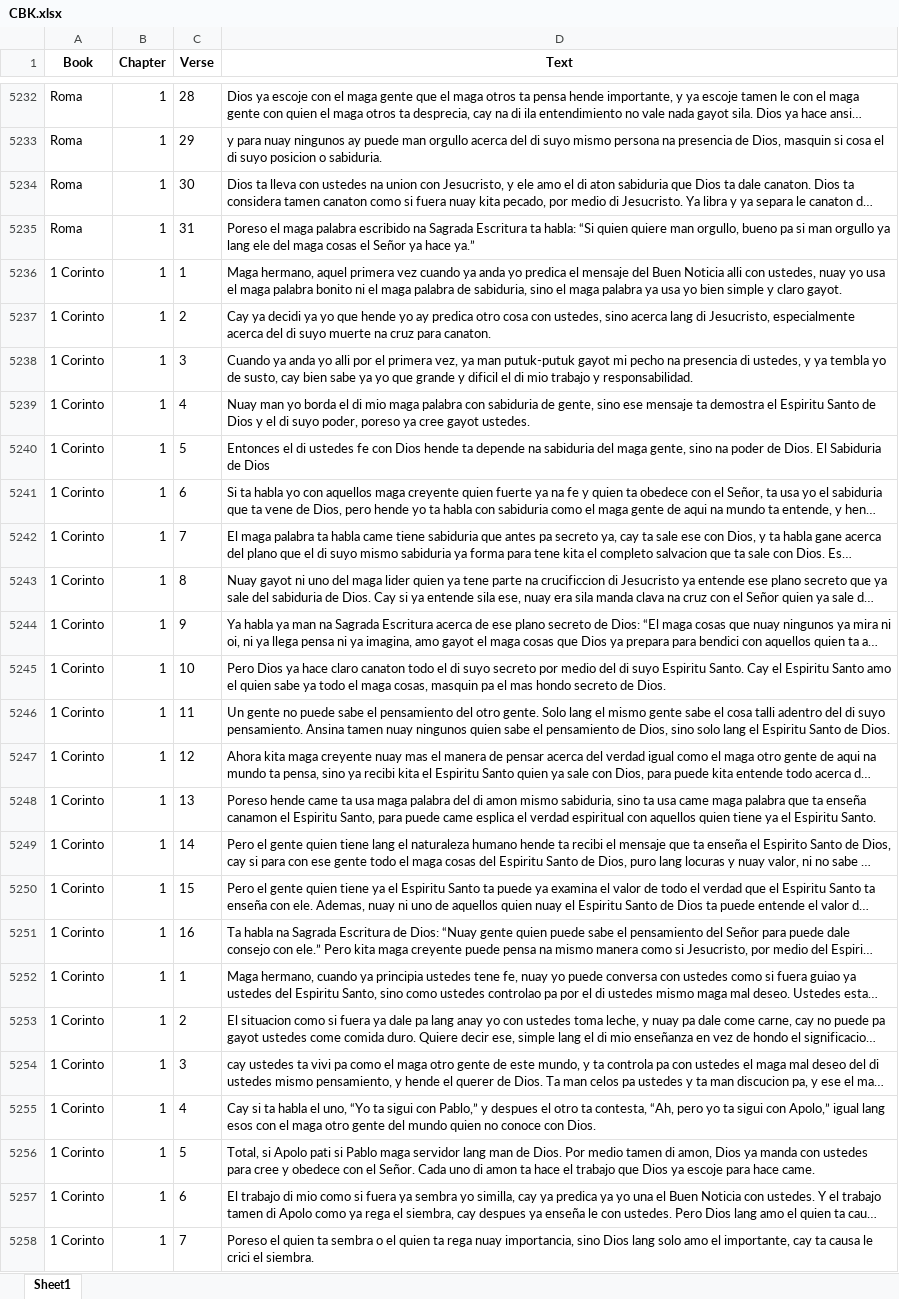
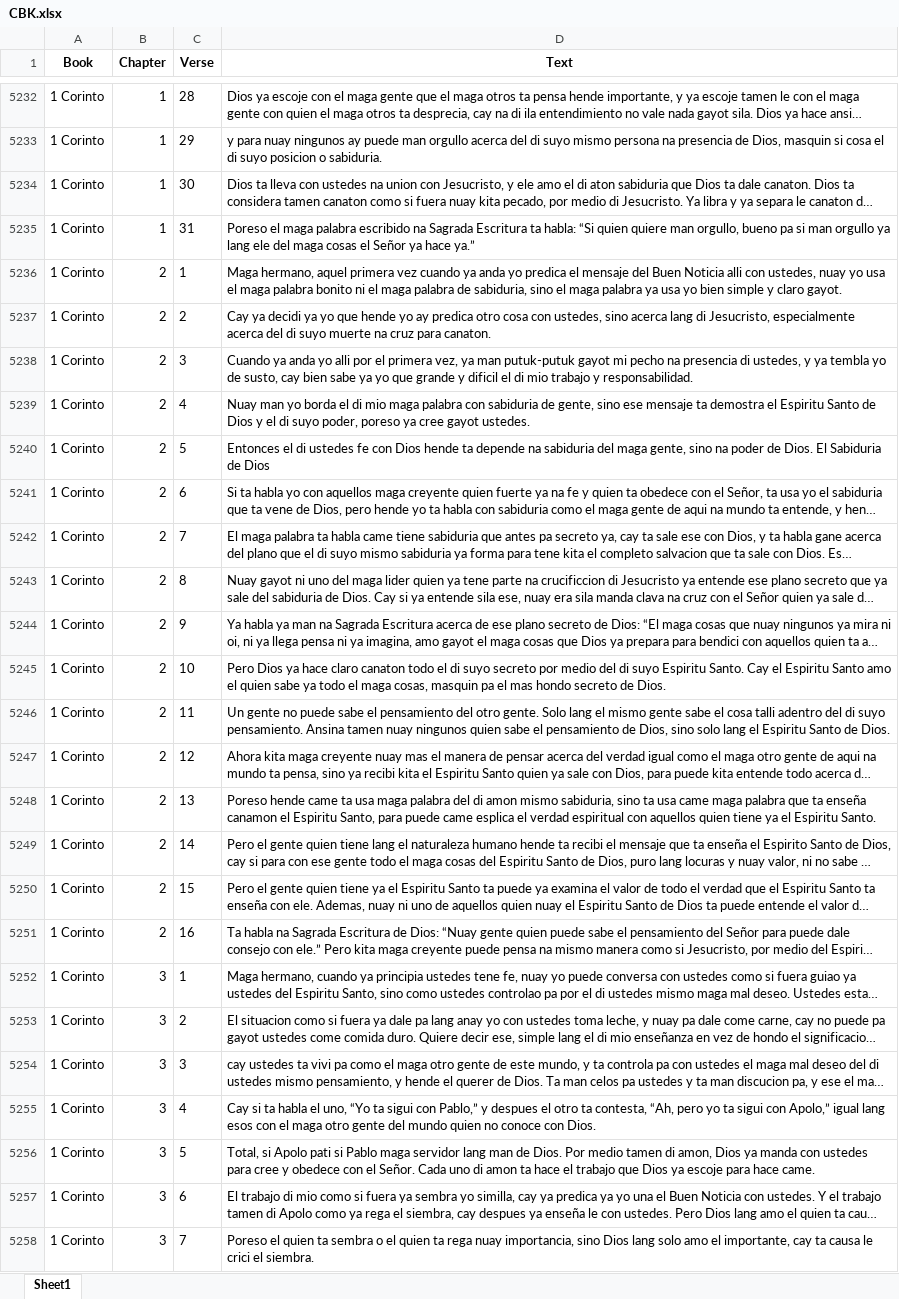
Before and after one commit to tonishii/ph-mahine-translation, an Excel workbook: data/by_verse/CBK.xlsx, sheet Sheet1, drawn as a sheet; only a part is shown, gaps mark what is left out; long unchanged cells end in …; values as stored, in another font and other column widths than the file's, no borders; the diff covers the shown part only; the diff names each change by its address in the sheet, - before the commit and + after, or states it on an @@ line.

Commit message:
Fixed chavacano and book mapping in parallel corpora.

```diff
--- a/data/by_verse/CBK.xlsx (sheet Sheet1)
+++ b/data/by_verse/CBK.xlsx (sheet Sheet1)
-A5232:A5235 (Book): Roma
+A5232:A5235 (Book): 1 Corinto
-B5236:B5251 (Chapter): 1
+B5236:B5251 (Chapter): 2
-B5252:B5258 (Chapter): 1
+B5252:B5258 (Chapter): 3
```
Also changed, not shown: 1316 edited cells elsewhere in this sheet, 4 other files.
